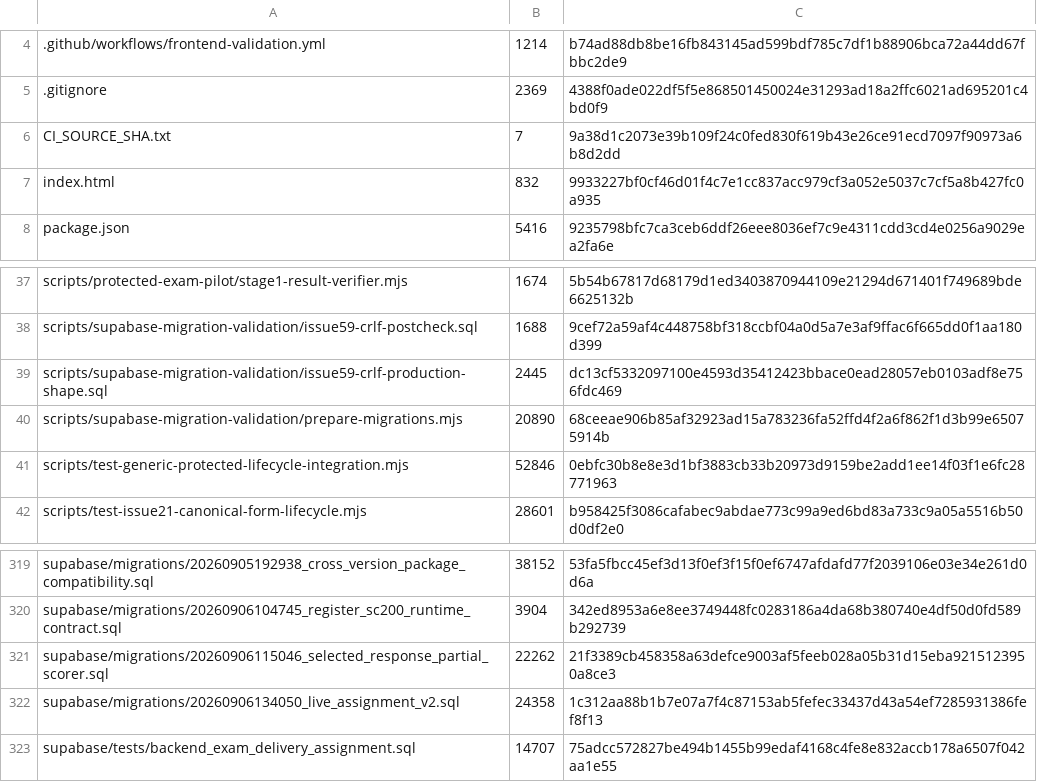
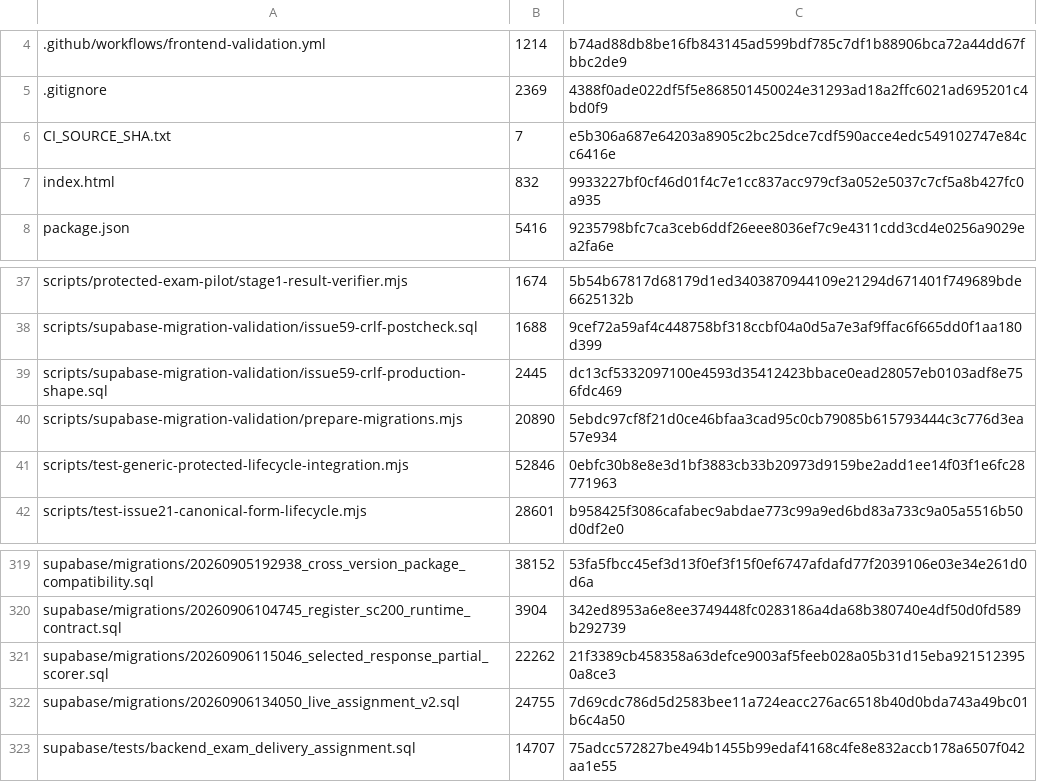
Before and after one commit to SAFFR0NM0NEY/cert-sim-platform-ci-public, a TSV file: CI_EXPORT_MANIFEST.tsv, drawn as a sheet; only a part is shown, gaps mark what is left out.

```diff
--- a/CI_EXPORT_MANIFEST.tsv
+++ b/CI_EXPORT_MANIFEST.tsv
@@ -5,3 +5,3 @@
 .gitignore	2369	4388f0ade022df5f5e868501450024e31293ad18a2ffc6021ad695201c4bd0f9
-CI_SOURCE_SHA.txt	7	9a38d1c2073e39b109f24c0fed830f619b43e26ce91ecd7097f90973a6b8d2dd
+CI_SOURCE_SHA.txt	7	e5b306a687e64203a8905c2bc25dce7cdf590acce4edc549102747e84cc6416e
 index.html	832	9933227bf0cf46d01f4c7e1cc837acc979cf3a052e5037c7cf5a8b427fc0a935
@@ -39,3 +39,3 @@ scripts/supabase-migration-validation/issue59-crlf-postcheck.sql	1688	9cef72a59a
 scripts/supabase-migration-validation/issue59-crlf-production-shape.sql	2445	dc13cf5332097100e4593d35412423bbace0ead28057eb0103adf8e756fdc469
-scripts/supabase-migration-validation/prepare-migrations.mjs	20890	68ceeae906b85af32923ad15a783236fa52ffd4f2a6f862f1d3b99e65075914b
+scripts/supabase-migration-validation/prepare-migrations.mjs	20890	5ebdc97cf8f21d0ce46bfaa3cad95c0cb79085b615793444c3c776d3ea57e934
 scripts/test-generic-protected-lifecycle-integration.mjs	52846	0ebfc30b8e8e3d1bf3883cb33b20973d9159be2add1ee14f03f1e6fc28771963
@@ -321,3 +321,3 @@ supabase/migrations/20260906104745_register_sc200_runtime_contract.sql	3904	342e
 supabase/migrations/20260906115046_selected_response_partial_scorer.sql	22262	21f3389cb458358a63defce9003af5feeb028a05b31d15eba9215123950a8ce3
-supabase/migrations/20260906134050_live_assignment_v2.sql	24358	1c312aa88b1b7e07a7f4c87153ab5fefec33437d43a54ef7285931386fef8f13
+supabase/migrations/20260906134050_live_assignment_v2.sql	24755	7d69cdc786d5d2583bee11a724eacc276ac6518b40d0bda743a49bc01b6c4a50
 supabase/tests/backend_exam_delivery_assignment.sql	14707	75adcc572827be494b1455b99edaf4168c4fe8e832accb178a6507f042aa1e55
```
Also changed, not shown: 3 other files.
